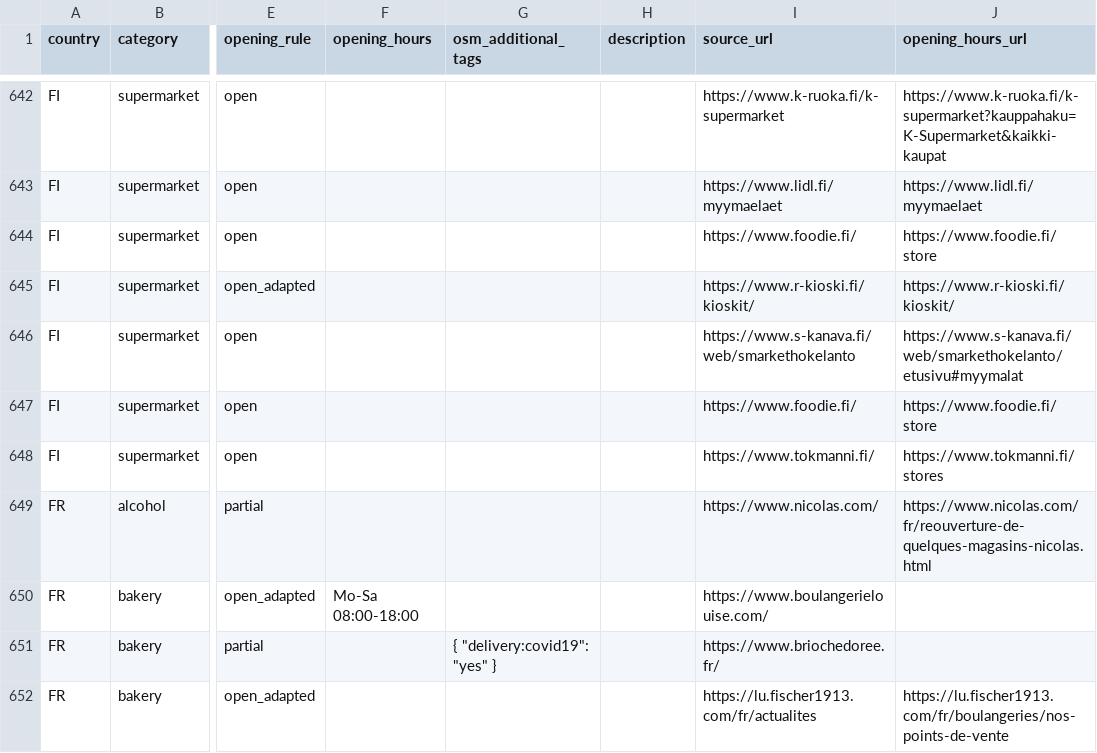
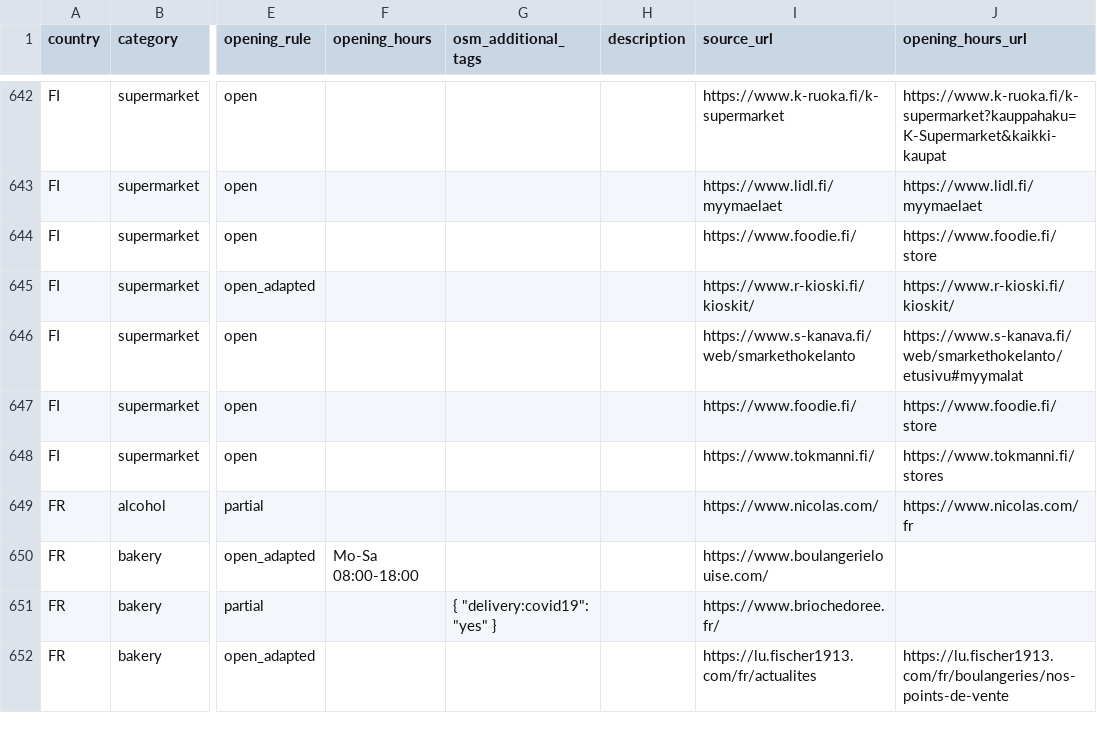
Before and after one commit to caresteouvert/Covid_enseignes, a CSV file: rules.csv, drawn as a sheet; only a part is shown, gaps mark what is left out; the diff names each change by its address in the sheet, - before the commit and + after, or states it on an @@ line.

Commit message:
Update rules.csv
l'URL des magasins nicolas renvoie une 404, je l'ai changée pour la home du site

```diff
--- a/rules.csv
+++ b/rules.csv
-J649 (opening_hours_url): https://www.nicolas.com/fr/reouverture-de-quelques-magasins-nicolas.html
+J649 (opening_hours_url): https://www.nicolas.com/fr
```
